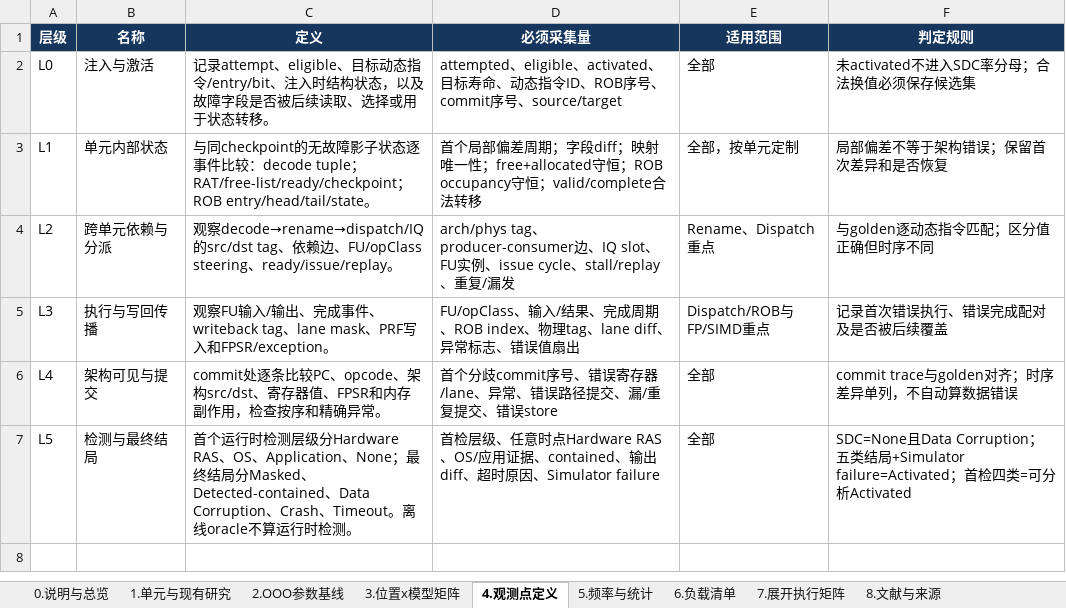
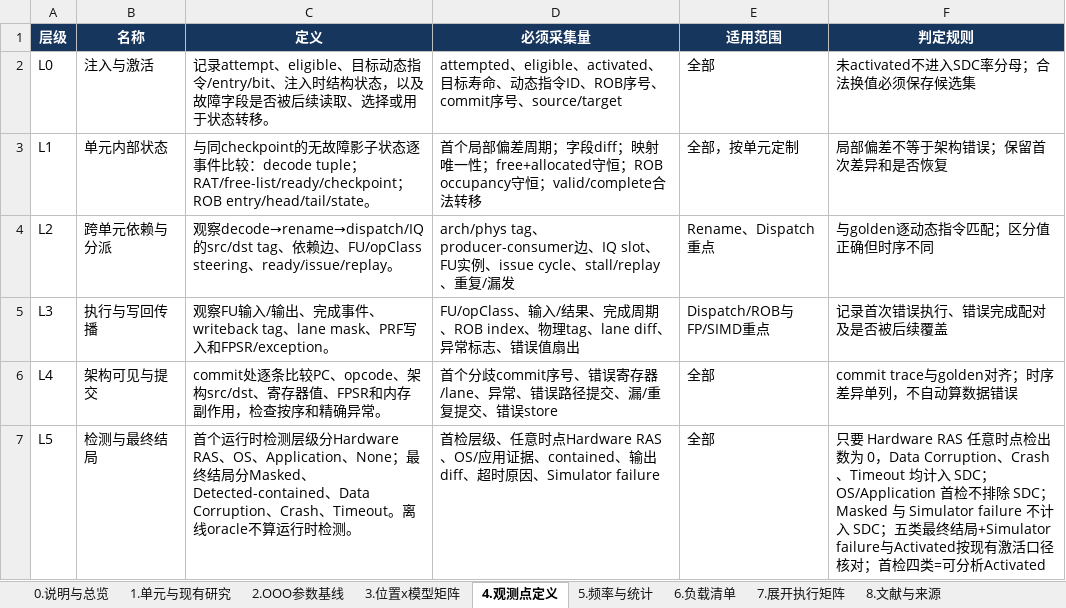
Before and after one commit to wangxumarshall/gem5-fi, an Excel workbook: docs/gem5-fi/ooo/gem5-fi-OOO单元故障注入方案.xlsx, sheet 4.观测点定义, drawn as a sheet; values as stored, in another font and other column widths than the file's, no borders; the diff names each change by its address in the sheet, - before the commit and + after, or states it on an @@ line.

```diff
--- a/docs/gem5-fi/ooo/gem5-fi-OOO单元故障注入方案.xlsx (sheet 4.观测点定义)
+++ b/docs/gem5-fi/ooo/gem5-fi-OOO单元故障注入方案.xlsx (sheet 4.观测点定义)
-F7 (判定规则): SDC=None且Data Corruption；五类结局+Simulator failure=Activated；首…
+F7 (判定规则): 只要 Hardware RAS 任意时点检出数为 0，Data Corruption、Crash、Timeout 均计入 SDC；OS/Application 首检不排除 SDC；Masked 与 Simulator failure 不计入 SDC；五类最终结局+Simulator failure与Activated按现有激活口径核对；首…
```
Also changed, not shown: sheet 7.展开执行矩阵, sheet 5.频率与统计, sheet 0.说明与总览.
